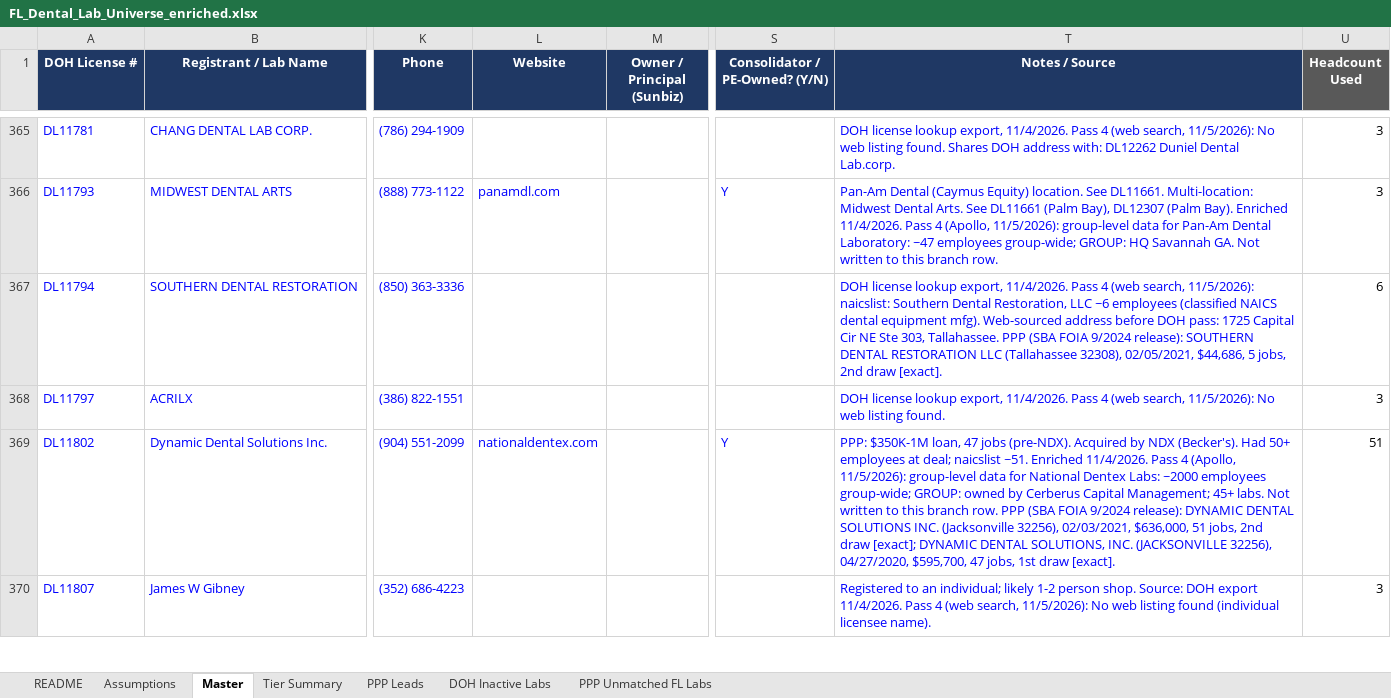
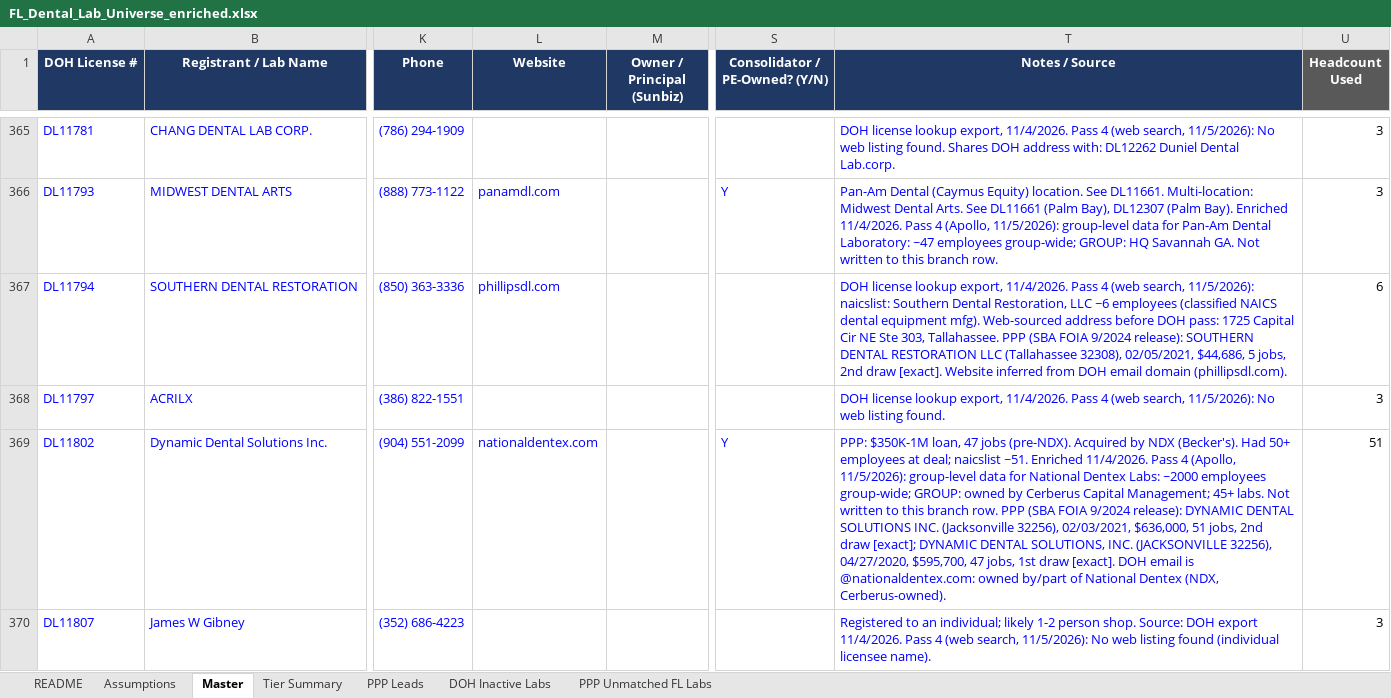
Before and after one commit to RahulSsharma72/CRM-Clean-Up, an Excel workbook: FL_Dental_Lab_Universe_enriched.xlsx, sheet Master, drawn as a sheet; only a part is shown, gaps mark what is left out; values as stored, in another font and other column widths than the file's, no borders; charts and pictures not drawn; the diff covers the shown part only; the diff names each change by its address in the sheet, - before the commit and + after, or states it on an @@ line.

```diff
--- a/FL_Dental_Lab_Universe_enriched.xlsx (sheet Master)
+++ b/FL_Dental_Lab_Universe_enriched.xlsx (sheet Master)
-L367 (Website): (empty)
+L367 (Website): phillipsdl.com
-T367 (Notes / Source): …draw [exact].
+T367 (Notes / Source): …draw [exact]. Website inferred from DOH email domain (phillipsdl.com).
-T369 (Notes / Source): …draw [exact].
+T369 (Notes / Source): …draw [exact]. DOH email is @nationaldentex.com: owned by/part of National Dentex (NDX, Cerberus-owned).
```
Also changed, not shown: 202 edited cells elsewhere in this sheet, sheet Tier Summary, sheet README.
